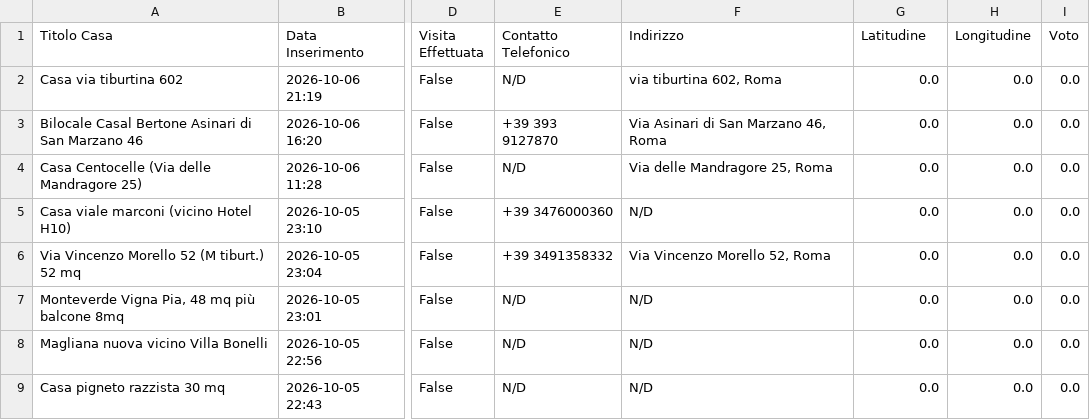
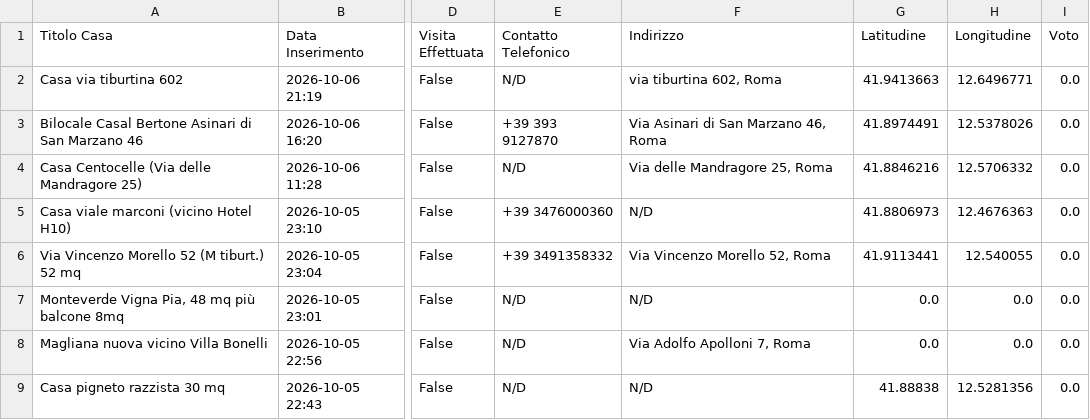
Before and after one commit to Nitrowarrior98/Case_in_affitto, a CSV file: case_in_affitto.csv, drawn as a sheet; only a part is shown, gaps mark what is left out; the diff names each change by its address in the sheet, - before the commit and + after, or states it on an @@ line.

Commit message:
Aggiornamento catalogo 2026-10-07 09:39

```diff
--- a/case_in_affitto.csv
+++ b/case_in_affitto.csv
-G2 (Latitudine): 0.0
+G2 (Latitudine): 41.9413663
-H2 (Longitudine): 0.0
+H2 (Longitudine): 12.6496771
-G3 (Latitudine): 0.0
+G3 (Latitudine): 41.8974491
-H3 (Longitudine): 0.0
+H3 (Longitudine): 12.5378026
-G4 (Latitudine): 0.0
+G4 (Latitudine): 41.8846216
-H4 (Longitudine): 0.0
+H4 (Longitudine): 12.5706332
-G5 (Latitudine): 0.0
+G5 (Latitudine): 41.8806973
-H5 (Longitudine): 0.0
+H5 (Longitudine): 12.4676363
-G6 (Latitudine): 0.0
+G6 (Latitudine): 41.9113441
-H6 (Longitudine): 0.0
+H6 (Longitudine): 12.540055
-F8 (Indirizzo): N/D
+F8 (Indirizzo): Via Adolfo Apolloni 7, Roma
-G9 (Latitudine): 0.0
+G9 (Latitudine): 41.88838
-H9 (Longitudine): 0.0
+H9 (Longitudine): 12.5281356
```
